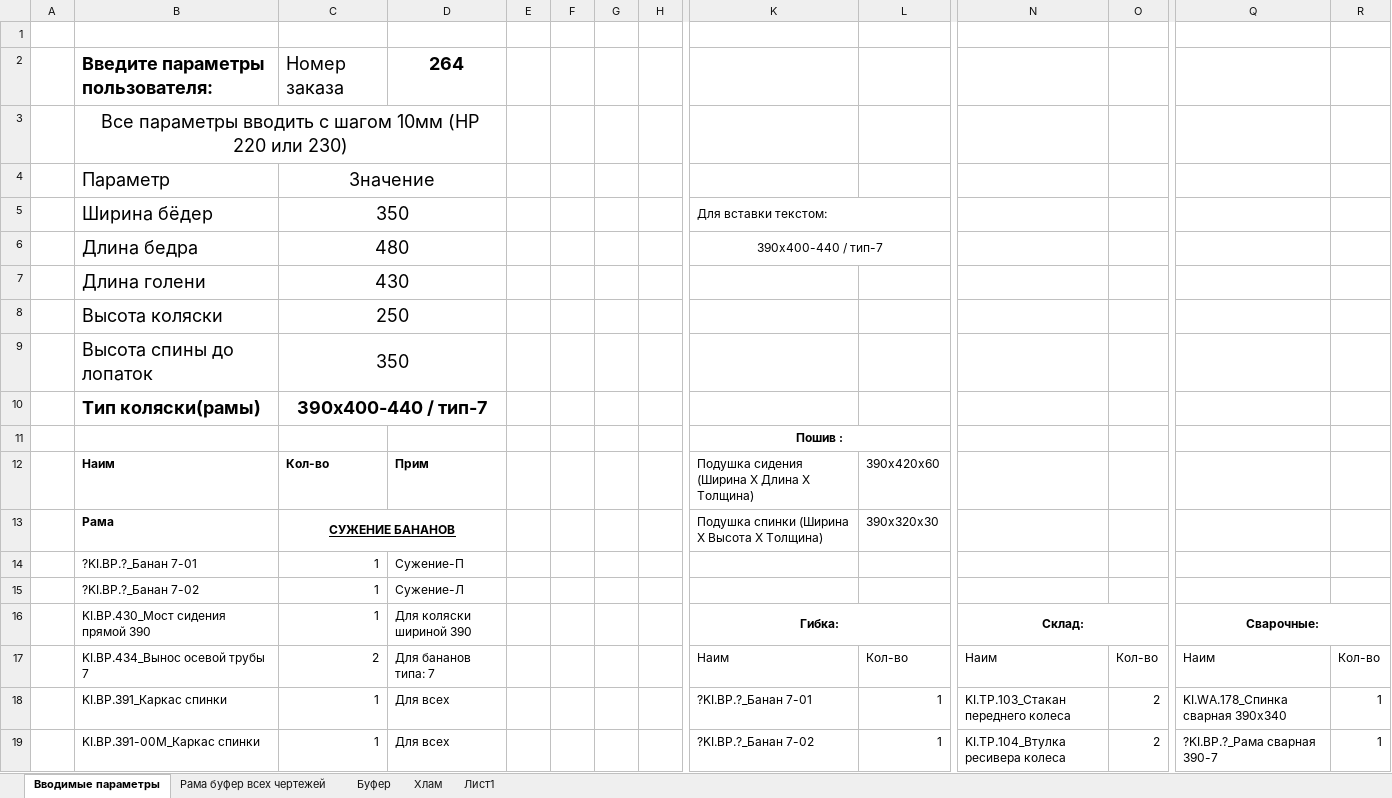
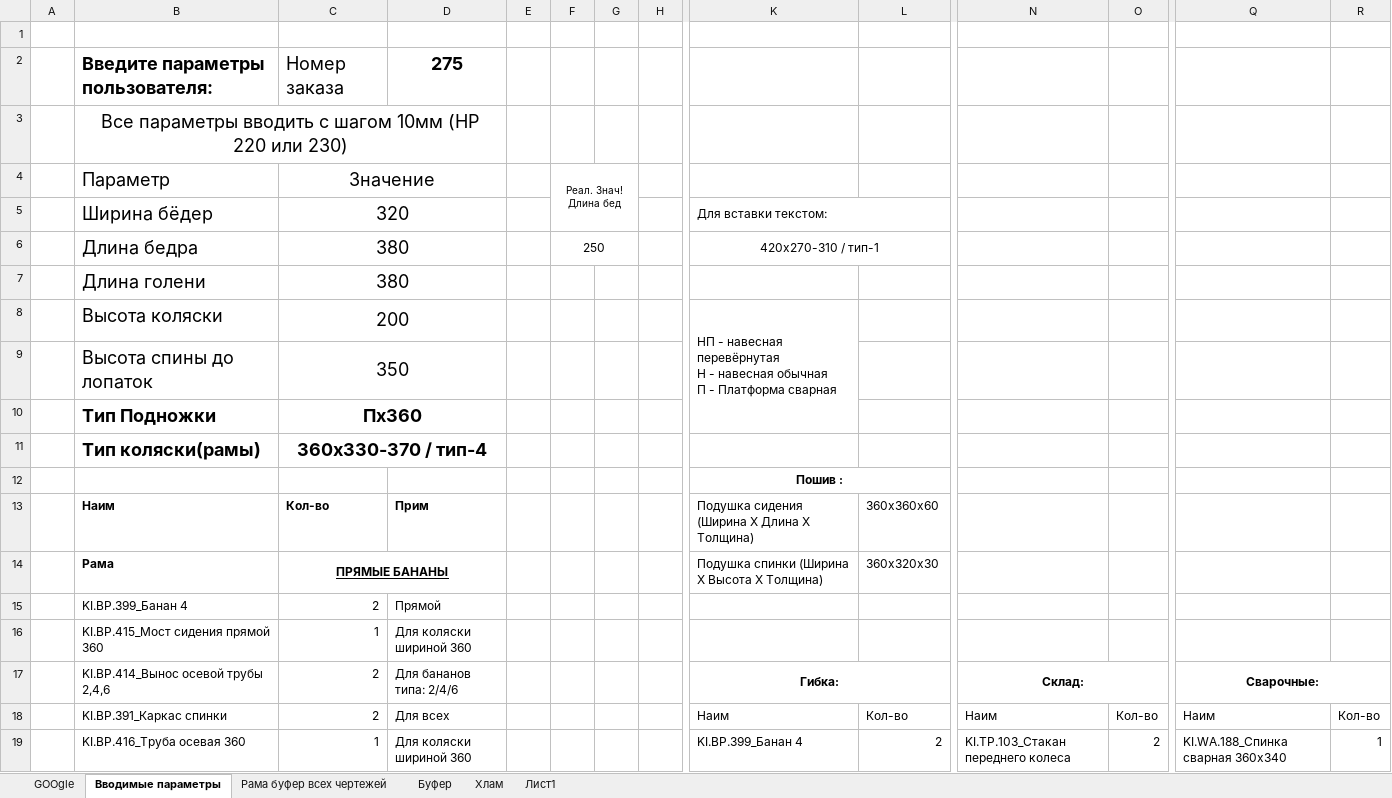
Before and after one commit to EshinV/Kinesis, an Excel workbook: Кофигуратор коляски.xlsx, sheet Вводимые параметры, drawn as a sheet; only a part is shown, gaps mark what is left out; values as stored, in another font and other column widths than the file's, no borders; conditional formats not drawn; removed rows and columns are numbered as before the commit, all else as after; rows hold the shown columns only; ↵ is a line break in a cell; the diff covers the shown part only; the diff names each change by its address in the sheet, - before the commit and + after, or states it on an @@ line.

```diff
--- a/Кофигуратор коляски.xlsx (sheet Вводимые параметры)
+++ b/Кофигуратор коляски.xlsx (sheet Вводимые параметры)
+sheet tab: GOOgle
-D2: 264
+D2: 275
-F4: (empty)
+F4: Реал. Знач! Длина бед
+F4:G5 merged
-C5: 350
+C5: 320
-C6: 480
+C6: 380
-F6: (empty)
+F6: 250
+F6:G6 merged
-K6: 390х400-440 / тип-7
+K6: 420х270-310 / тип-1
-C7: 430
+C7: 380
-C8: 250
+C8: 200
-K8: (empty)
+K8: НП - навесная перевёрнутая ↵ Н - навесная обычная ↵ П - Платформа сварная
+K8:K10 merged
+row 10:  | Тип Подножки | Пx360
-C11: 390х400-440 / тип-7
+C11: 360х330-370 / тип-4
-L13: 390x420x60
+L13: 360x360x60
-C14: СУЖЕНИЕ БАНАНОВ
+C14: ПРЯМЫЕ БАНАНЫ
-L14: 390x320x30
+L14: 360x320x30
-row 14:  | ?KI.BP.?_Банан 7-01 | 1 | Сужение-П
-row 15:  | ?KI.BP.?_Банан 7-02 | 1 | Сужение-Л
+row 15:  | KI.BP.399_Банан 4 | 2 | Прямой
+row 16:  | KI.BP.415_Мост сидения прямой 360 | 1 | Для коляски шириной 360
-B17: KI.BP.430_Мост сидения прямой 390
+B17: KI.BP.414_Вынос осевой трубы 2,4,6
-C17: 1
+C17: 2
-D17: Для коляски шириной 390
+D17: Для бананов типа: 2/4/6
-B18: KI.BP.434_Вынос осевой трубы 7
+B18: KI.BP.391_Каркас спинки
-D18: Для бананов типа: 7
+D18: Для всех
-B19: KI.BP.391_Каркас спинки
+B19: KI.BP.416_Труба осевая 360
-D19: Для всех
+D19: Для коляски шириной 360
-K19: ?KI.BP.?_Банан 7-01
+K19: KI.BP.399_Банан 4
-L19: 1
+L19: 2
-Q19: KI.WA.178_Спинка сварная 390х340
+Q19: KI.WA.188_Спинка сварная 360х340
-row 19:  | KI.BP.391-00M_Каркас спинки | 1 | Для всех |  |  |  |  | ?KI.BP.?_Банан 7-02 | 1 | KI.TP.104_Втулка ресивера колеса | 2 | ?KI.BP.?_Рама сварная 390-7 | 1
```
Also changed, not shown: 1 added row, 7 removed rows, 105 edited cells and merged cells elsewhere in this sheet, sheet Рама буфер всех чертежей, sheet Буфер, sheet Хлам, formulas that keep their value, charts or pictures.
